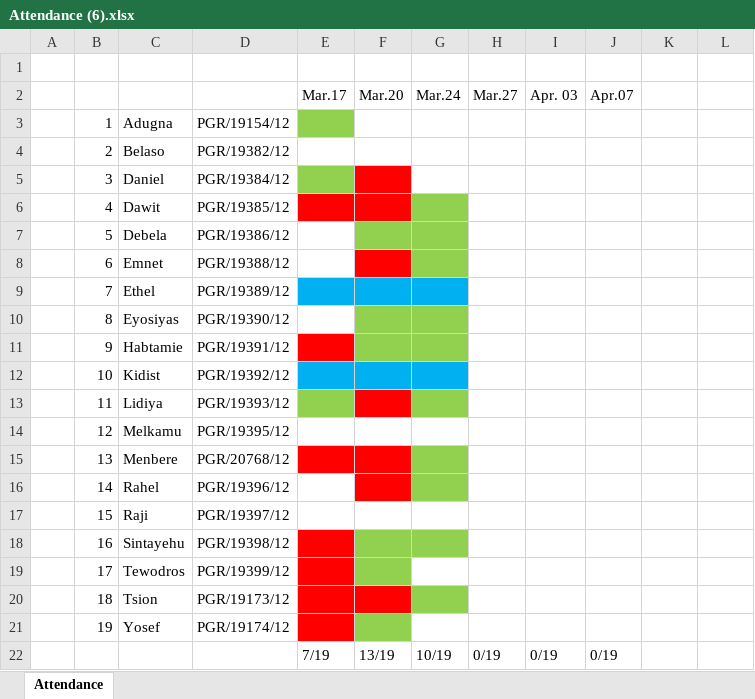
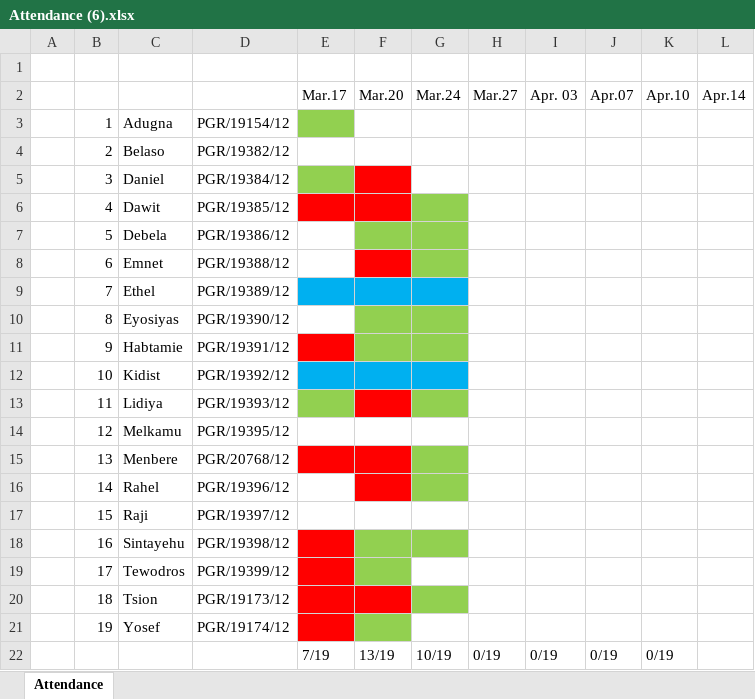
Before and after one commit to snkim0701/Optimal-and-Adaptive-Control, an Excel workbook: Attendance (6).xlsx, sheet Attendance, drawn as a sheet; values as stored, in another font and other column widths than the file's, no borders; the diff names each change by its address in the sheet, - before the commit and + after, or states it on an @@ line.

Commit message:
check plz.

```diff
--- a/Attendance (6).xlsx (sheet Attendance)
+++ b/Attendance (6).xlsx (sheet Attendance)
-K2: (empty)
+K2: Apr.10
-L2: (empty)
+L2: Apr.14
-K22 (Apr.10): (empty)
+K22 (Apr.10): 0/19
```
